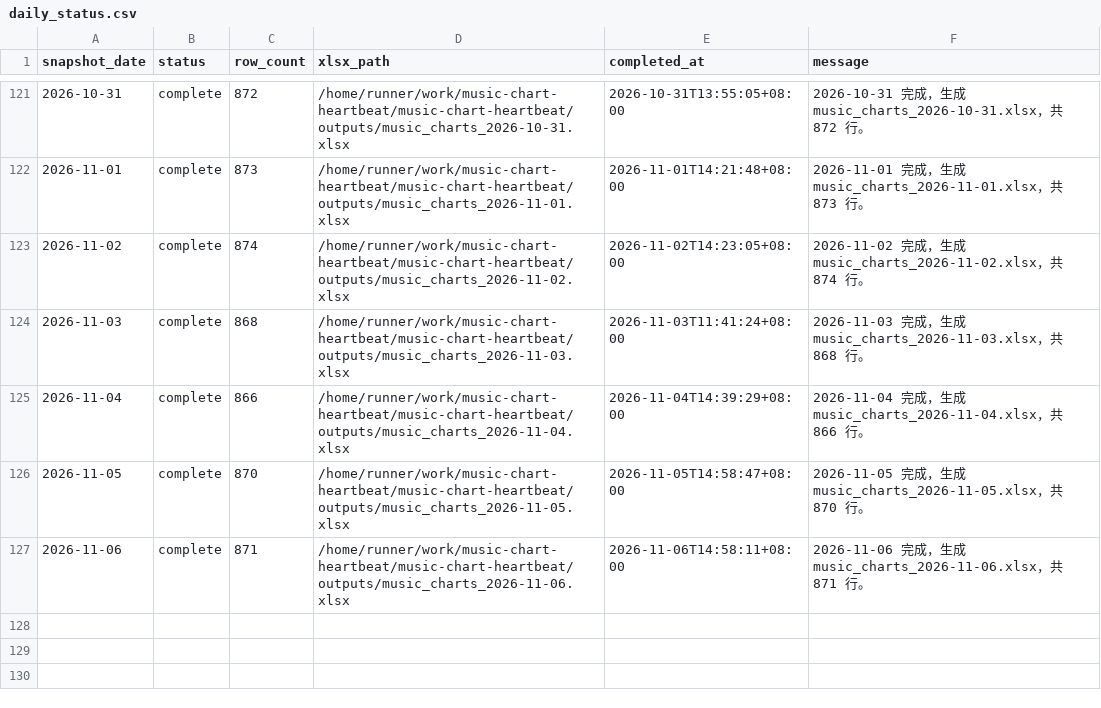
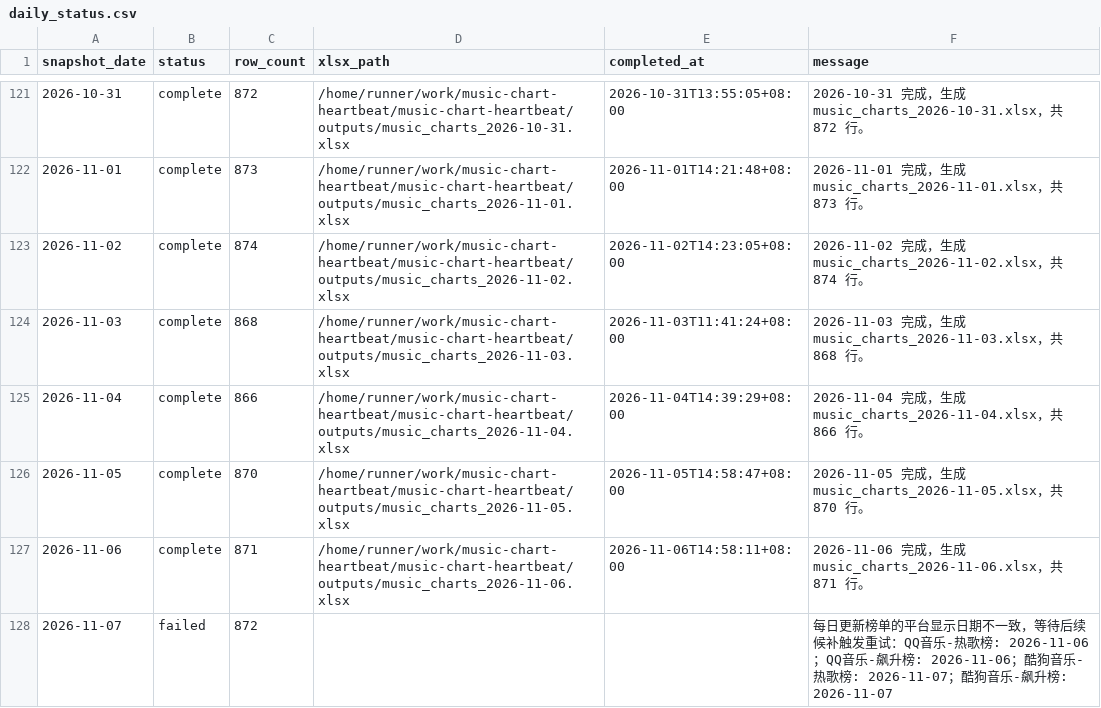
Before and after one commit to ybq-music/music-chart-heartbeat, a CSV file: data/daily_status.csv, drawn as a sheet; only a part is shown, gaps mark what is left out; the diff names each change by its address in the sheet, - before the commit and + after, or states it on an @@ line.

```diff
--- a/data/daily_status.csv
+++ b/data/daily_status.csv
+row 128: 2026-11-07 | failed | 872 |  |  | 每日更新榜单的平台显示日期不一致，等待后续候补触发重试：QQ音乐-热歌榜: 2026-11-06；QQ音乐-飙升榜: 2026-11-06；酷狗音乐-热歌榜: 2026-11-07；酷狗音乐-飙升榜: 2026-11-07
```
Also changed, not shown: data/daily_heartbeat.csv, 1 other file.
